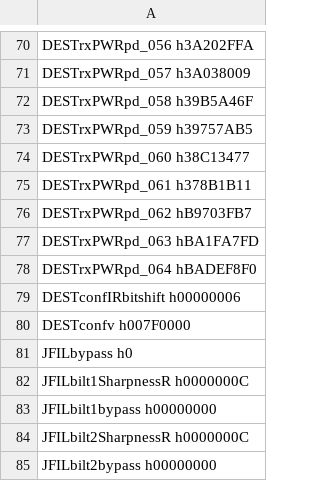
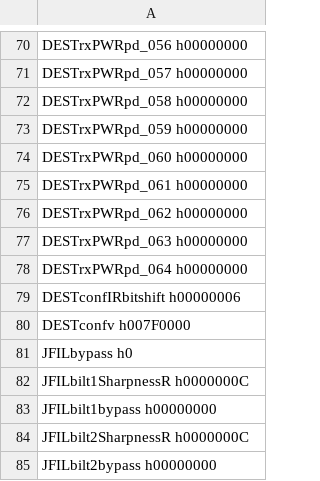
Before and after one commit to aangerma/algo_ivcam2, a CSV file: CompiledAPI/calib_dir/config.csv, drawn as a sheet; only a part is shown, gaps mark what is left out; the diff covers the shown part only; the diff names each change by its address in the sheet, - before the commit and + after, or states it on an @@ line.

```diff
--- a/CompiledAPI/calib_dir/config.csv
+++ b/CompiledAPI/calib_dir/config.csv
-A70: DESTrxPWRpd_056 h3A202FFA
+A70: DESTrxPWRpd_056 h00000000
-A71: DESTrxPWRpd_057 h3A038009
+A71: DESTrxPWRpd_057 h00000000
-A72: DESTrxPWRpd_058 h39B5A46F
+A72: DESTrxPWRpd_058 h00000000
-A73: DESTrxPWRpd_059 h39757AB5
+A73: DESTrxPWRpd_059 h00000000
-A74: DESTrxPWRpd_060 h38C13477
+A74: DESTrxPWRpd_060 h00000000
-A75: DESTrxPWRpd_061 h378B1B11
+A75: DESTrxPWRpd_061 h00000000
-A76: DESTrxPWRpd_062 hB9703FB7
+A76: DESTrxPWRpd_062 h00000000
-A77: DESTrxPWRpd_063 hBA1FA7FD
+A77: DESTrxPWRpd_063 h00000000
-A78: DESTrxPWRpd_064 hBADEF8F0
+A78: DESTrxPWRpd_064 h00000000
```
Also changed, not shown: 56 edited cells elsewhere in this file, 18 other files.
